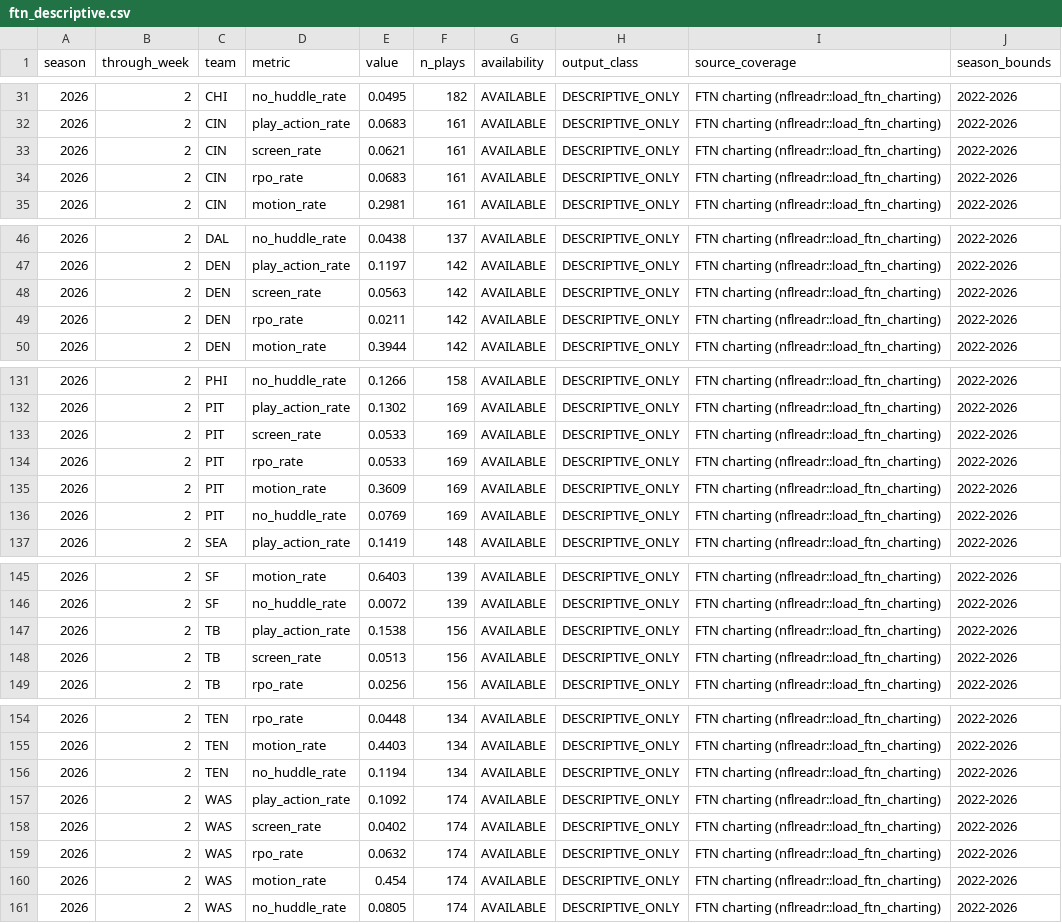
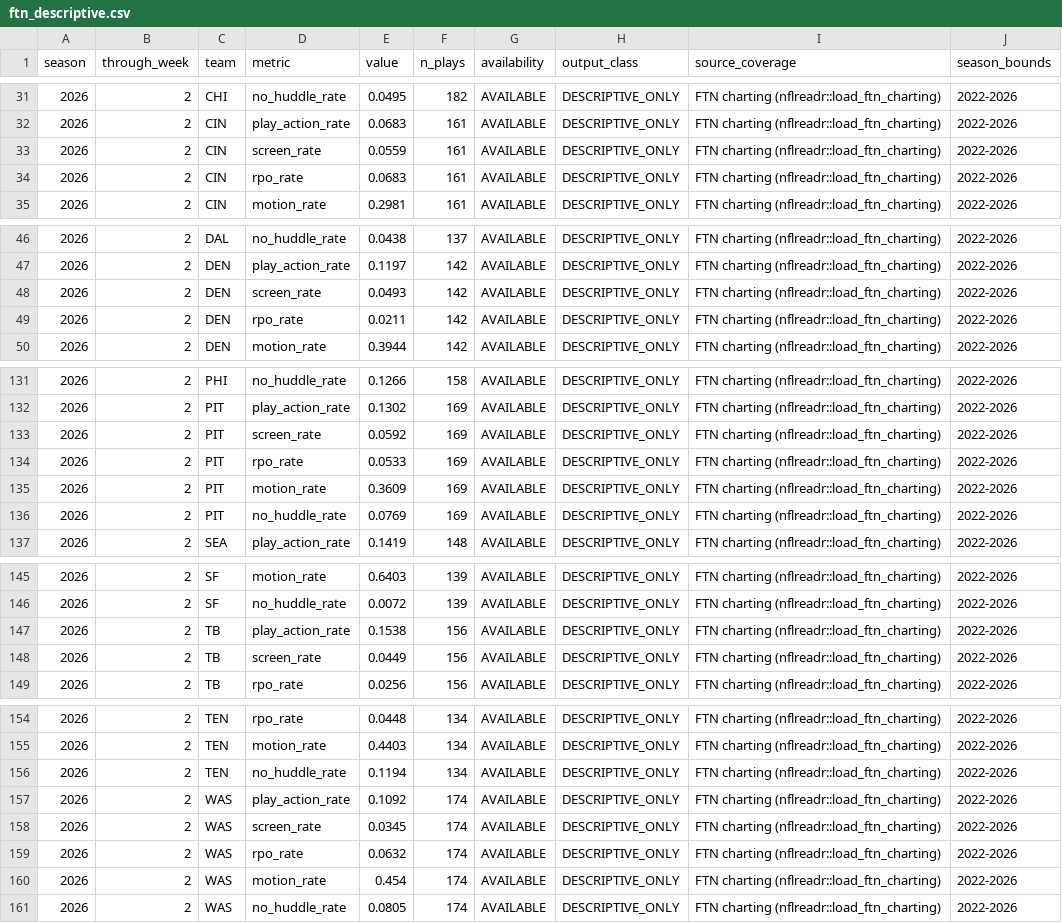
Before and after one commit to supyo29/bloodline-bowl, a CSV file: lib/football-intel/data/ftn_descriptive.csv, drawn as a sheet; only a part is shown, gaps mark what is left out; the diff covers the shown part only.

```diff
--- a/lib/football-intel/data/ftn_descriptive.csv
+++ b/lib/football-intel/data/ftn_descriptive.csv
@@ -32,3 +32,3 @@
 2026,2,"CIN","play_action_rate",0.0683,161,"AVAILABLE","DESCRIPTIVE_ONLY","FTN charting (nflreadr::load_ftn_charting)","2022-2026"
-2026,2,"CIN","screen_rate",0.0621,161,"AVAILABLE","DESCRIPTIVE_ONLY","FTN charting (nflreadr::load_ftn_charting)","2022-2026"
+2026,2,"CIN","screen_rate",0.0559,161,"AVAILABLE","DESCRIPTIVE_ONLY","FTN charting (nflreadr::load_ftn_charting)","2022-2026"
 2026,2,"CIN","rpo_rate",0.0683,161,"AVAILABLE","DESCRIPTIVE_ONLY","FTN charting (nflreadr::load_ftn_charting)","2022-2026"
@@ -47,3 +47,3 @@
 2026,2,"DEN","play_action_rate",0.1197,142,"AVAILABLE","DESCRIPTIVE_ONLY","FTN charting (nflreadr::load_ftn_charting)","2022-2026"
-2026,2,"DEN","screen_rate",0.0563,142,"AVAILABLE","DESCRIPTIVE_ONLY","FTN charting (nflreadr::load_ftn_charting)","2022-2026"
+2026,2,"DEN","screen_rate",0.0493,142,"AVAILABLE","DESCRIPTIVE_ONLY","FTN charting (nflreadr::load_ftn_charting)","2022-2026"
 2026,2,"DEN","rpo_rate",0.0211,142,"AVAILABLE","DESCRIPTIVE_ONLY","FTN charting (nflreadr::load_ftn_charting)","2022-2026"
@@ -132,3 +132,3 @@
 2026,2,"PIT","play_action_rate",0.1302,169,"AVAILABLE","DESCRIPTIVE_ONLY","FTN charting (nflreadr::load_ftn_charting)","2022-2026"
-2026,2,"PIT","screen_rate",0.0533,169,"AVAILABLE","DESCRIPTIVE_ONLY","FTN charting (nflreadr::load_ftn_charting)","2022-2026"
+2026,2,"PIT","screen_rate",0.0592,169,"AVAILABLE","DESCRIPTIVE_ONLY","FTN charting (nflreadr::load_ftn_charting)","2022-2026"
 2026,2,"PIT","rpo_rate",0.0533,169,"AVAILABLE","DESCRIPTIVE_ONLY","FTN charting (nflreadr::load_ftn_charting)","2022-2026"
@@ -147,3 +147,3 @@
 2026,2,"TB","play_action_rate",0.1538,156,"AVAILABLE","DESCRIPTIVE_ONLY","FTN charting (nflreadr::load_ftn_charting)","2022-2026"
-2026,2,"TB","screen_rate",0.0513,156,"AVAILABLE","DESCRIPTIVE_ONLY","FTN charting (nflreadr::load_ftn_charting)","2022-2026"
+2026,2,"TB","screen_rate",0.0449,156,"AVAILABLE","DESCRIPTIVE_ONLY","FTN charting (nflreadr::load_ftn_charting)","2022-2026"
 2026,2,"TB","rpo_rate",0.0256,156,"AVAILABLE","DESCRIPTIVE_ONLY","FTN charting (nflreadr::load_ftn_charting)","2022-2026"
@@ -157,3 +157,3 @@
 2026,2,"WAS","play_action_rate",0.1092,174,"AVAILABLE","DESCRIPTIVE_ONLY","FTN charting (nflreadr::load_ftn_charting)","2022-2026"
-2026,2,"WAS","screen_rate",0.0402,174,"AVAILABLE","DESCRIPTIVE_ONLY","FTN charting (nflreadr::load_ftn_charting)","2022-2026"
+2026,2,"WAS","screen_rate",0.0345,174,"AVAILABLE","DESCRIPTIVE_ONLY","FTN charting (nflreadr::load_ftn_charting)","2022-2026"
 2026,2,"WAS","rpo_rate",0.0632,174,"AVAILABLE","DESCRIPTIVE_ONLY","FTN charting (nflreadr::load_ftn_charting)","2022-2026"
```
Also changed, not shown: 22 edited cells elsewhere in this file, 2 other files.
